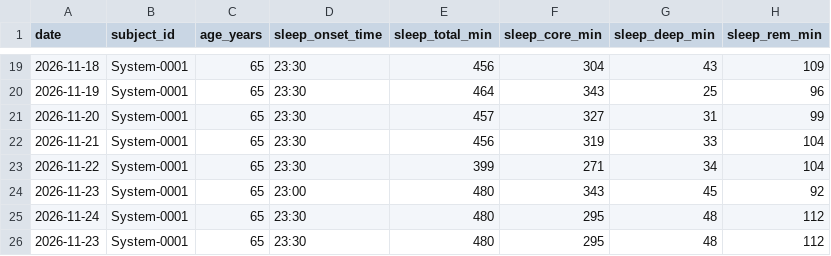
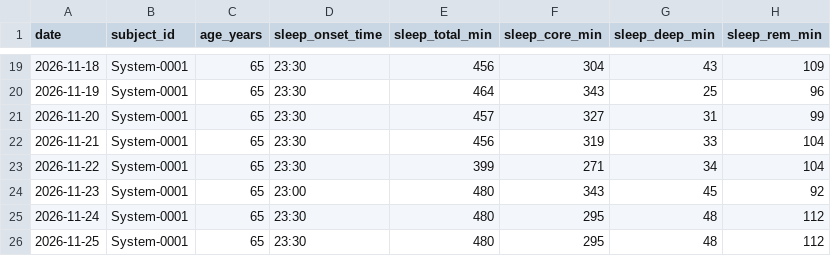
Before and after one commit to jeke510/System-0001-N1-Longevity, a CSV file: data/weekly_log.csv, drawn as a sheet; only a part is shown, gaps mark what is left out; the diff names each change by its address in the sheet, - before the commit and + after, or states it on an @@ line.

Commit message:
Update weekly_log.csv

```diff
--- a/data/weekly_log.csv
+++ b/data/weekly_log.csv
-A26 (date): 2026-11-23
+A26 (date): 2026-11-25
```
